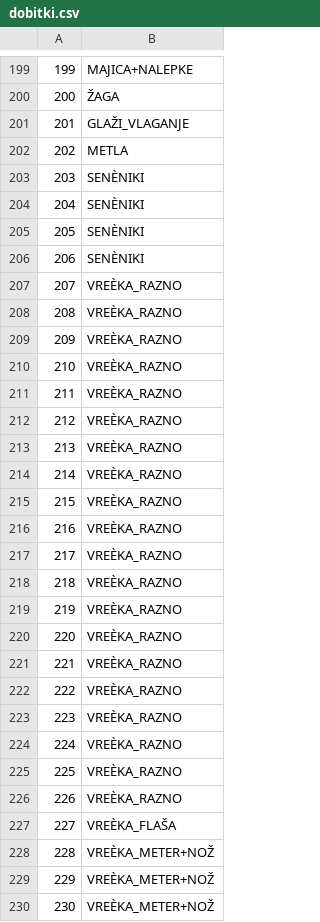
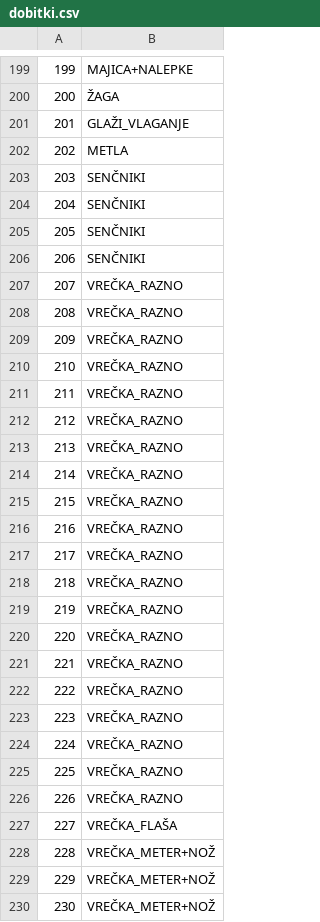
Before and after one commit to ALJAZHERO/srecolov, a CSV file: test2/dobitki.csv, drawn as a sheet; only a part is shown, gaps mark what is left out; the diff covers the shown part only; the diff names each change by its address in the sheet, - before the commit and + after, or states it on an @@ line.

Commit message:
Update dobitki.csv

```diff
--- a/test2/dobitki.csv
+++ b/test2/dobitki.csv
-B203:B206: SENÈNIKI
+B203:B206: SENČNIKI
-B207:B226: VREÈKA_RAZNO
+B207:B226: VREČKA_RAZNO
-B227: VREÈKA_FLAŠA
+B227: VREČKA_FLAŠA
-B228:B230: VREÈKA_METER+NOŽ
+B228:B230: VREČKA_METER+NOŽ
```
Also changed, not shown: 80 edited cells elsewhere in this file.
